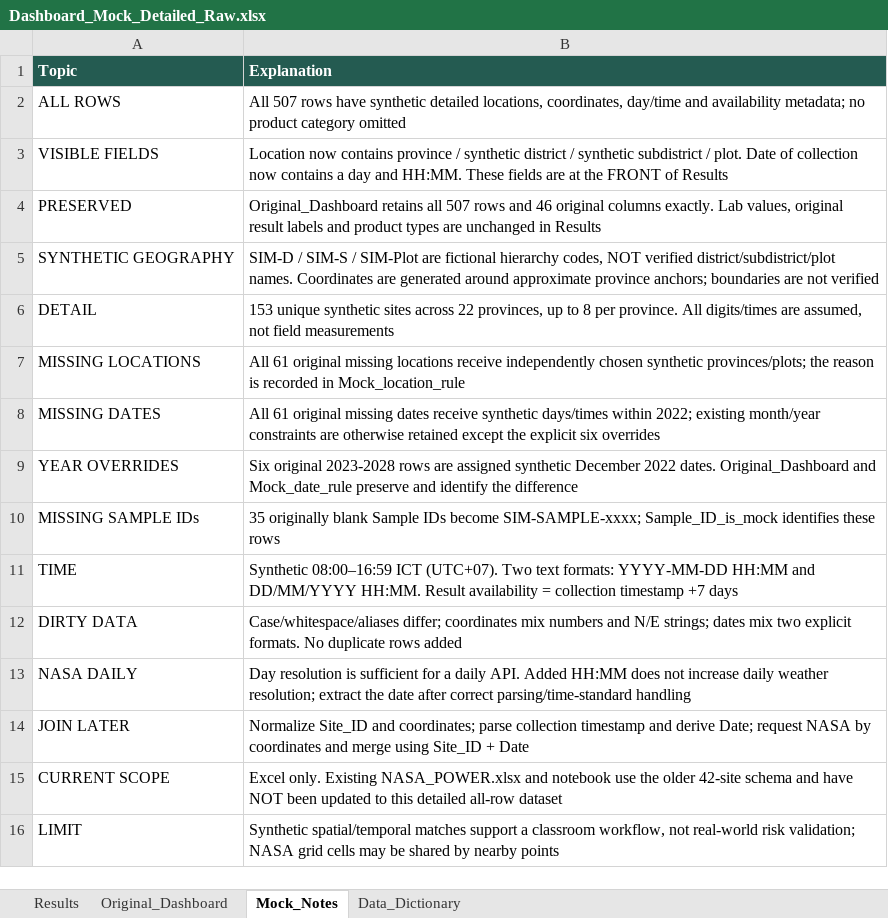
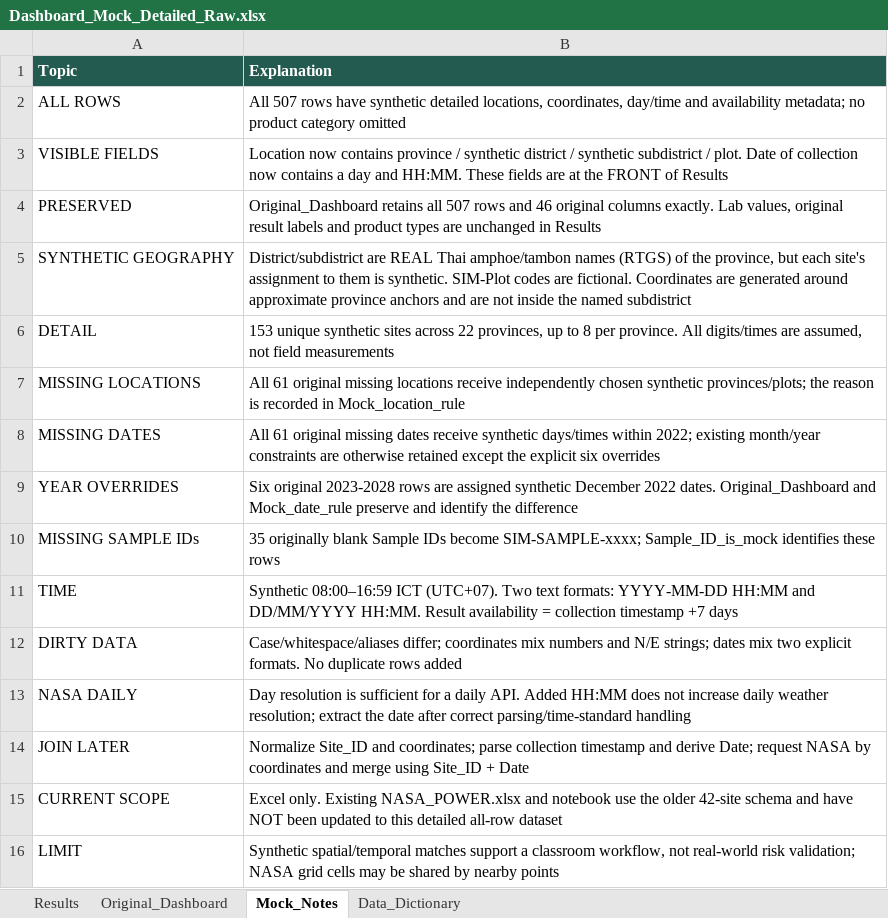
Before and after one commit to GearJP2/CS240, an Excel workbook: data/generated/Dashboard_Mock_Detailed_Raw.xlsx, sheet Mock_Notes, drawn as a sheet; values as stored, in another font and other column widths than the file's, no borders; the diff names each change by its address in the sheet, - before the commit and + after, or states it on an @@ line.

Commit message:
Use Dashboard_Mock_Detailed_Raw with real district/subdistrict names instead of Rice_Dirty

```diff
--- a/data/generated/Dashboard_Mock_Detailed_Raw.xlsx (sheet Mock_Notes)
+++ b/data/generated/Dashboard_Mock_Detailed_Raw.xlsx (sheet Mock_Notes)
-B5 (Explanation): SIM-D / SIM-S / SIM-Plot are fictional hierarchy codes, NOT verified district/subdistrict/plot names. Coordinates are generated around approximate province anchors; boundaries are not verified
+B5 (Explanation): District/subdistrict are REAL Thai amphoe/tambon names (RTGS) of the province, but each site's assignment to them is synthetic. SIM-Plot codes are fictional. Coordinates are generated around approximate province anchors and are not inside the named subdistrict
```
Also changed, not shown: sheet Results, sheet Data_Dictionary, 4 other files.
